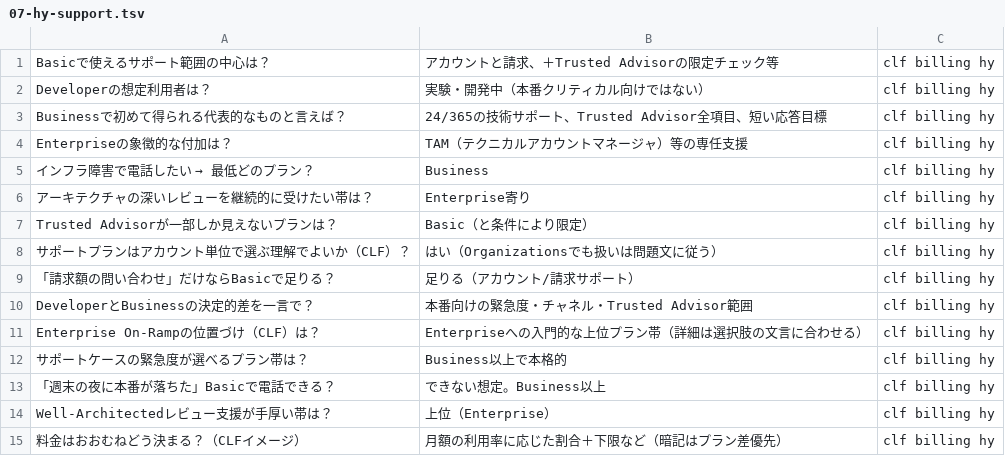
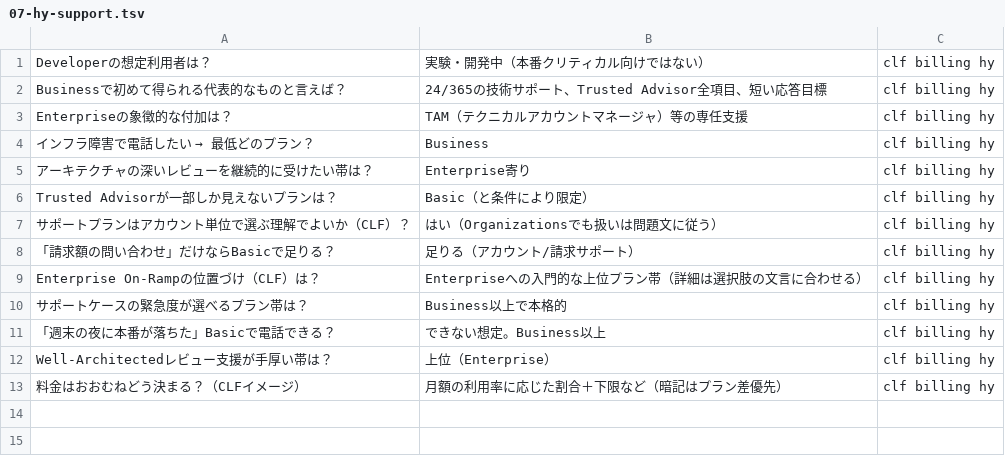
Before and after one commit to takoyaki-no-5/aws-cert-study, a TSV file: study/anki/clf/02-billing/07-hy-support.tsv, drawn as a sheet; the diff names each change by its address in the sheet, - before the commit and + after, or states it on an @@ line.

```diff
--- a/study/anki/clf/02-billing/07-hy-support.tsv
+++ b/study/anki/clf/02-billing/07-hy-support.tsv
-row 1: Basicで使えるサポート範囲の中心は？ | アカウントと請求、＋Trusted Advisorの限定チェック等 | clf billing hy
-row 10: DeveloperとBusinessの決定的差を一言で？ | 本番向けの緊急度・チャネル・Trusted Advisor範囲 | clf billing hy
```
Also changed, not shown: study/anki/clf/01-security/02-iam.tsv, study/anki/clf/01-security/08-scenarios.tsv, 20 other files.
